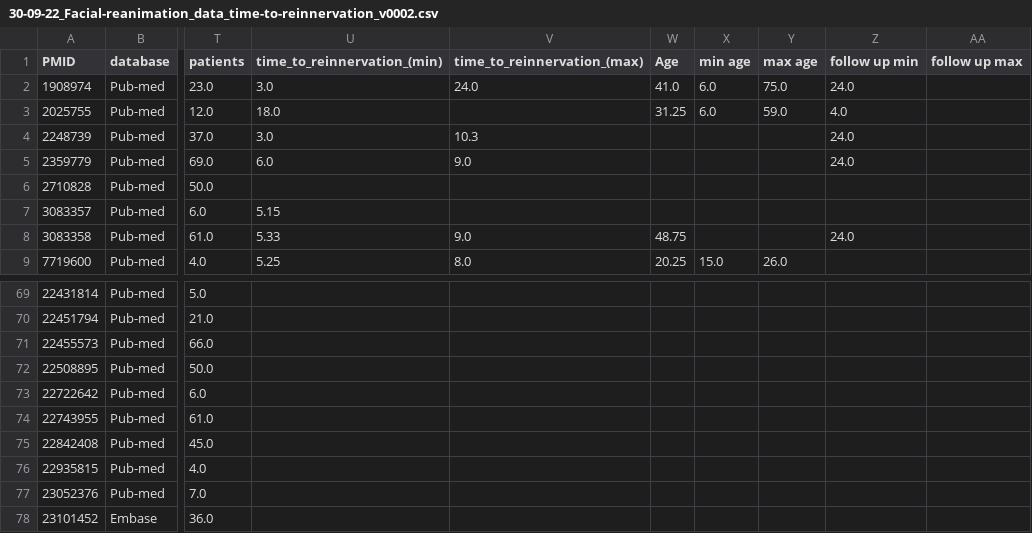
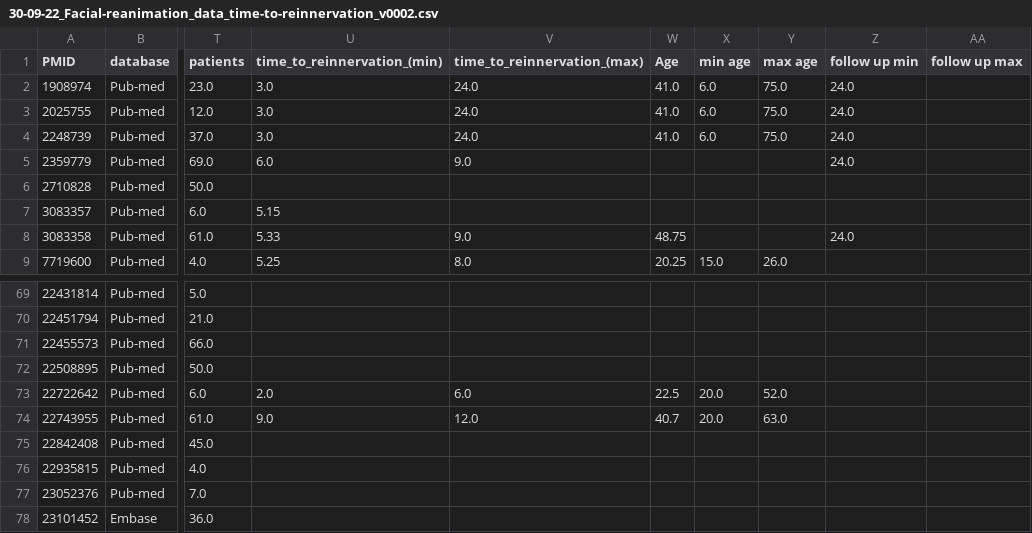
Before and after one commit to Shakes-tzd/facial_reanimation_app, a CSV file: data/30-09-22_Facial-reanimation_data_time-to-reinnervation_v0002.csv, drawn as a sheet; only a part is shown, gaps mark what is left out; the diff names each change by its address in the sheet, - before the commit and + after, or states it on an @@ line.

```diff
--- a/data/30-09-22_Facial-reanimation_data_time-to-reinnervation_v0002.csv
+++ b/data/30-09-22_Facial-reanimation_data_time-to-reinnervation_v0002.csv
-U3 (time_to_reinnervation_(min)): 18.0
+U3 (time_to_reinnervation_(min)): 3.0
-V3 (time_to_reinnervation_(max)): (empty)
+V3 (time_to_reinnervation_(max)): 24.0
-W3 (Age): 31.25
+W3 (Age): 41.0
-Y3 (max age): 59.0
+Y3 (max age): 75.0
-Z3 (follow up min): 4.0
+Z3 (follow up min): 24.0
-V4 (time_to_reinnervation_(max)): 10.3
+V4 (time_to_reinnervation_(max)): 24.0
-W4 (Age): (empty)
+W4 (Age): 41.0
-X4 (min age): (empty)
+X4 (min age): 6.0
-Y4 (max age): (empty)
+Y4 (max age): 75.0
-U73 (time_to_reinnervation_(min)): (empty)
+U73 (time_to_reinnervation_(min)): 2.0
-V73 (time_to_reinnervation_(max)): (empty)
+V73 (time_to_reinnervation_(max)): 6.0
-W73 (Age): (empty)
+W73 (Age): 22.5
-X73:X74 (min age): (empty)
+X73:X74 (min age): 20.0
-Y73 (max age): (empty)
+Y73 (max age): 52.0
-U74 (time_to_reinnervation_(min)): (empty)
+U74 (time_to_reinnervation_(min)): 9.0
-V74 (time_to_reinnervation_(max)): (empty)
+V74 (time_to_reinnervation_(max)): 12.0
-W74 (Age): (empty)
+W74 (Age): 40.7
-Y74 (max age): (empty)
+Y74 (max age): 63.0
```
Also changed, not shown: 1 other file.
